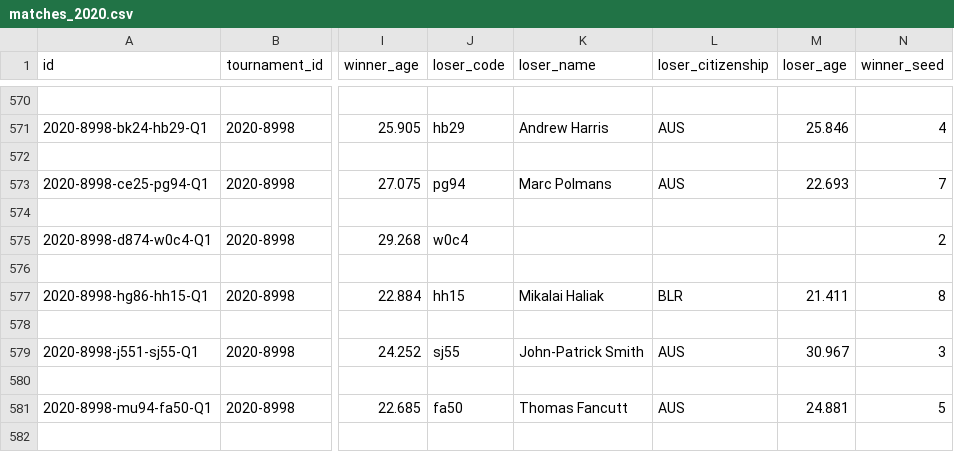
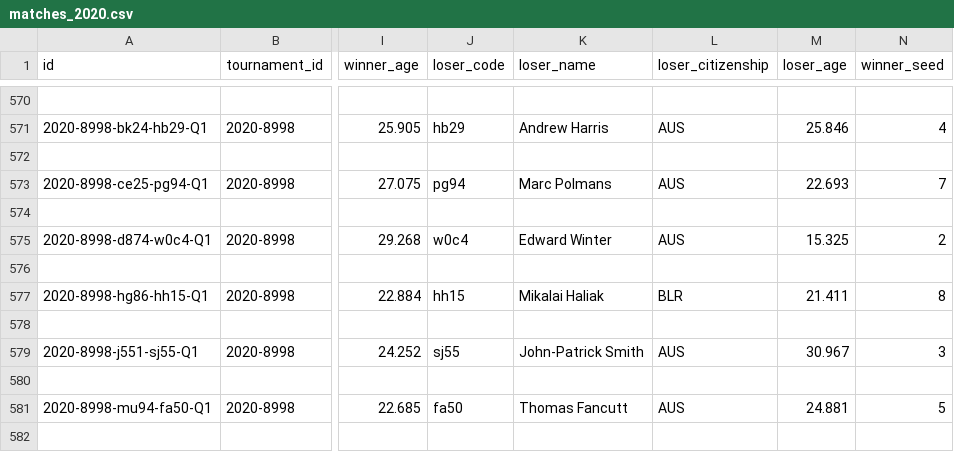
Before and after one commit to msolonskyi/tennisAnalyzer, a CSV file: csv/matches_2020.csv, drawn as a sheet; only a part is shown, gaps mark what is left out; the diff names each change by its address in the sheet, - before the commit and + after, or states it on an @@ line.

```diff
--- a/csv/matches_2020.csv
+++ b/csv/matches_2020.csv
-K575 (loser_name): (empty)
+K575 (loser_name): Edward Winter
-L575 (loser_citizenship): (empty)
+L575 (loser_citizenship): AUS
-M575 (loser_age): (empty)
+M575 (loser_age): 15.325
```
Also changed, not shown: 2 other files.
